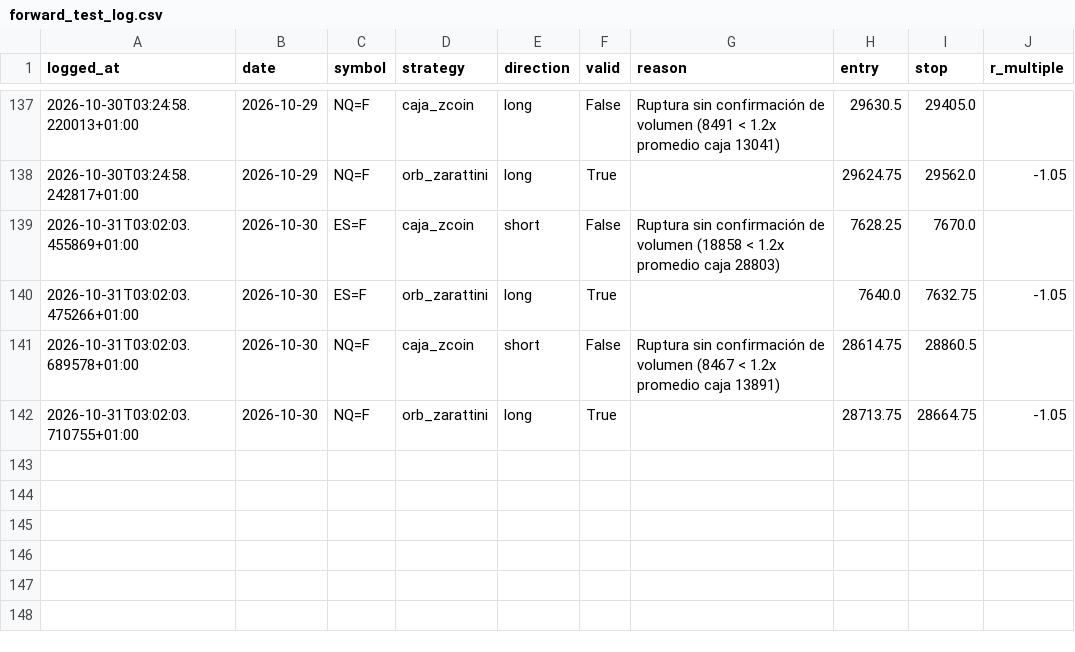
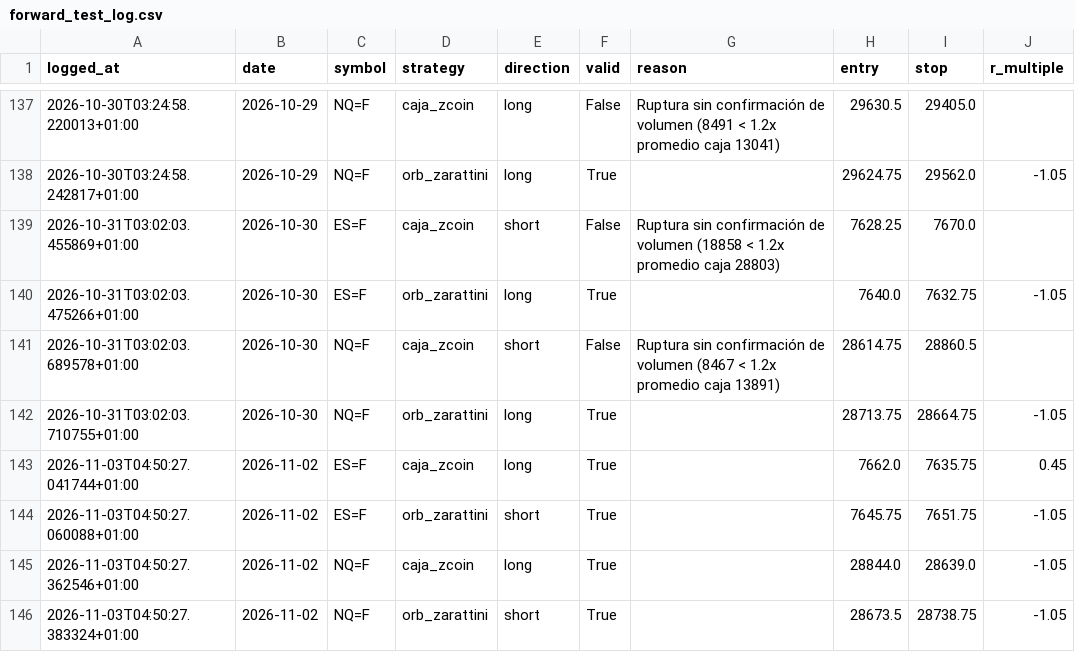
Before and after one commit to AntonVazquez/trading-bot-forward-test, a CSV file: forward_test_log.csv, drawn as a sheet; only a part is shown, gaps mark what is left out.

```diff
--- a/forward_test_log.csv
+++ b/forward_test_log.csv
@@ -142 +142,5 @@ logged_at,date,symbol,strategy,direction,valid,reason,entry,stop,r_multiple
 2026-10-31T03:02:03.710755+01:00,2026-10-30,NQ=F,orb_zarattini,long,True,,28713.75,28664.75,-1.05
+2026-11-03T04:50:27.041744+01:00,2026-11-02,ES=F,caja_zcoin,long,True,,7662.0,7635.75,0.45
+2026-11-03T04:50:27.060088+01:00,2026-11-02,ES=F,orb_zarattini,short,True,,7645.75,7651.75,-1.05
+2026-11-03T04:50:27.362546+01:00,2026-11-02,NQ=F,caja_zcoin,long,True,,28844.0,28639.0,-1.05
+2026-11-03T04:50:27.383324+01:00,2026-11-02,NQ=F,orb_zarattini,short,True,,28673.5,28738.75,-1.05
```
